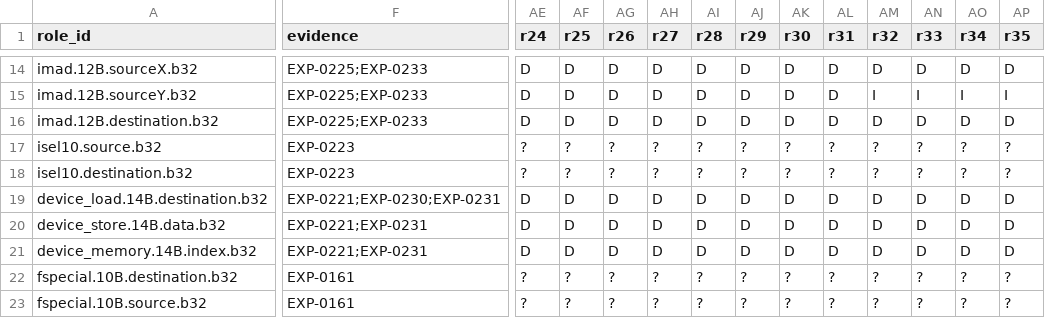
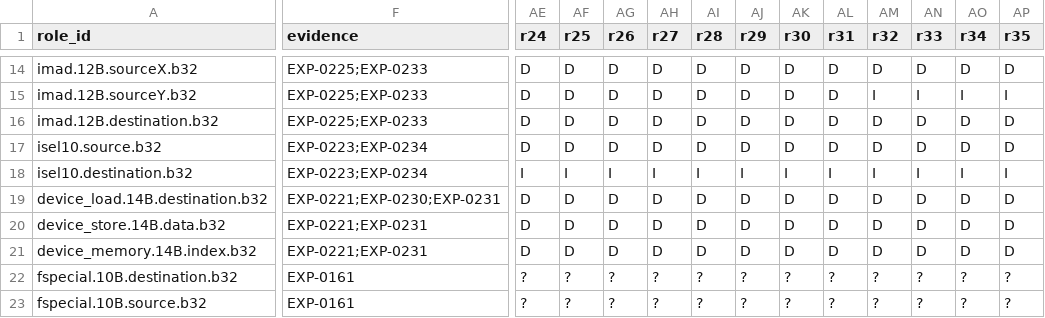
Before and after one commit to ADevWithAnIdea/agx-re, a CSV file: docs/isa/register-access-matrix.csv, drawn as a sheet; only a part is shown, gaps mark what is left out; the diff covers the shown part only; the diff names each change by its address in the sheet, - before the commit and + after, or states it on an @@ line.

```diff
--- a/docs/isa/register-access-matrix.csv
+++ b/docs/isa/register-access-matrix.csv
-F17:F18 (evidence): EXP-0223
+F17:F18 (evidence): EXP-0223;EXP-0234
-AE17 (r24): ?
+AE17 (r24): D
-AF17 (r25): ?
+AF17 (r25): D
-AG17 (r26): ?
+AG17 (r26): D
-AH17 (r27): ?
+AH17 (r27): D
-AI17 (r28): ?
+AI17 (r28): D
-AJ17 (r29): ?
+AJ17 (r29): D
-AK17 (r30): ?
+AK17 (r30): D
-AL17 (r31): ?
+AL17 (r31): D
-AM17 (r32): ?
+AM17 (r32): D
-AN17 (r33): ?
+AN17 (r33): D
-AO17 (r34): ?
+AO17 (r34): D
-AP17 (r35): ?
+AP17 (r35): D
-AE18 (r24): ?
+AE18 (r24): I
-AF18 (r25): ?
+AF18 (r25): I
-AG18 (r26): ?
+AG18 (r26): I
-AH18 (r27): ?
+AH18 (r27): I
-AI18 (r28): ?
+AI18 (r28): I
-AJ18 (r29): ?
+AJ18 (r29): I
-AK18 (r30): ?
+AK18 (r30): I
-AL18 (r31): ?
+AL18 (r31): I
-AM18 (r32): ?
+AM18 (r32): I
-AN18 (r33): ?
+AN18 (r33): I
-AO18 (r34): ?
+AO18 (r34): I
-AP18 (r35): ?
+AP18 (r35): I
```
Also changed, not shown: 130 edited cells elsewhere in this file, 29 other files.
